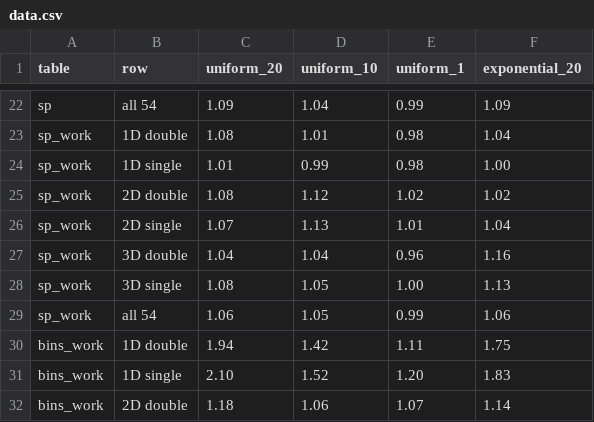
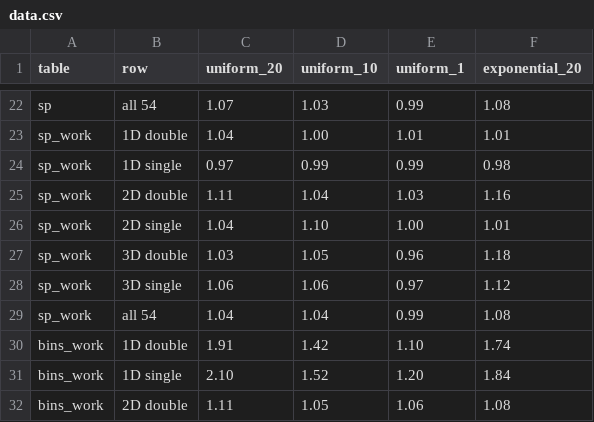
Before and after one commit to magisterbrown/thesis, a CSV file: figures/selection_results/data.csv, drawn as a sheet; only a part is shown, gaps mark what is left out; removed rows and columns are numbered as before the commit, all else as after; the diff covers the shown part only; the diff names each change by its address in the sheet, - before the commit and + after, or states it on an @@ line.

```diff
--- a/figures/selection_results/data.csv
+++ b/figures/selection_results/data.csv
-C22 (uniform_20): 1.09
+C22 (uniform_20): 1.07
-D22 (uniform_10): 1.04
+D22 (uniform_10): 1.03
-F22 (exponential_20): 1.09
+F22 (exponential_20): 1.08
-C23 (uniform_20): 1.08
+C23 (uniform_20): 1.04
-D23 (uniform_10): 1.01
+D23 (uniform_10): 1.00
-E23 (uniform_1): 0.98
+E23 (uniform_1): 1.01
-F23 (exponential_20): 1.04
+F23 (exponential_20): 1.01
-C24 (uniform_20): 1.01
+C24 (uniform_20): 0.97
-E24 (uniform_1): 0.98
+E24 (uniform_1): 0.99
-F24 (exponential_20): 1.00
+F24 (exponential_20): 0.98
-row 25: sp_work | 2D double | 1.08 | 1.12 | 1.02 | 1.02
-row 26: sp_work | 2D single | 1.07 | 1.13 | 1.01 | 1.04
-B25 (row): 3D double
+B25 (row): 2D double
-C25 (uniform_20): 1.04
+C25 (uniform_20): 1.11
-E25 (uniform_1): 0.96
+E25 (uniform_1): 1.03
-B26 (row): 3D single
+B26 (row): 2D single
-C26 (uniform_20): 1.08
+C26 (uniform_20): 1.04
-D26 (uniform_10): 1.05
+D26 (uniform_10): 1.10
-F26 (exponential_20): 1.13
+F26 (exponential_20): 1.01
+row 27: sp_work | 3D double | 1.03 | 1.05 | 0.96 | 1.18
+row 28: sp_work | 3D single | 1.06 | 1.06 | 0.97 | 1.12
-C29 (uniform_20): 1.06
+C29 (uniform_20): 1.04
-D29 (uniform_10): 1.05
+D29 (uniform_10): 1.04
-F29 (exponential_20): 1.06
+F29 (exponential_20): 1.08
-C30 (uniform_20): 1.94
+C30 (uniform_20): 1.91
-E30 (uniform_1): 1.11
+E30 (uniform_1): 1.10
-F30 (exponential_20): 1.75
+F30 (exponential_20): 1.74
-F31 (exponential_20): 1.83
+F31 (exponential_20): 1.84
-C32 (uniform_20): 1.18
+C32 (uniform_20): 1.11
-D32 (uniform_10): 1.06
+D32 (uniform_10): 1.05
-E32 (uniform_1): 1.07
+E32 (uniform_1): 1.06
-F32 (exponential_20): 1.14
+F32 (exponential_20): 1.08
```
Also changed, not shown: 5 added rows, 5 removed rows and 62 edited cells elsewhere in this file, figures/maxsp_traffic_model/traffic.csv, figures/selection_results/appendix.csv, 47 other files.
